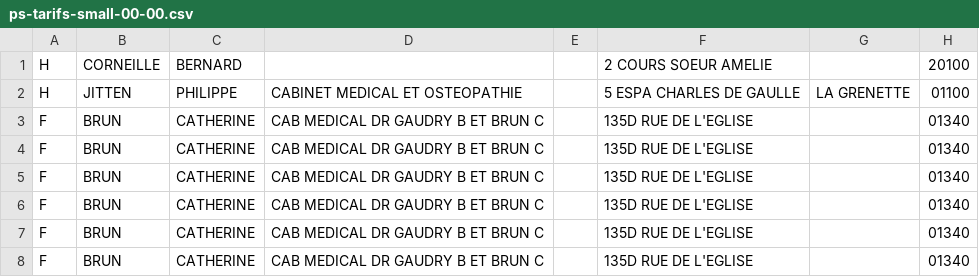
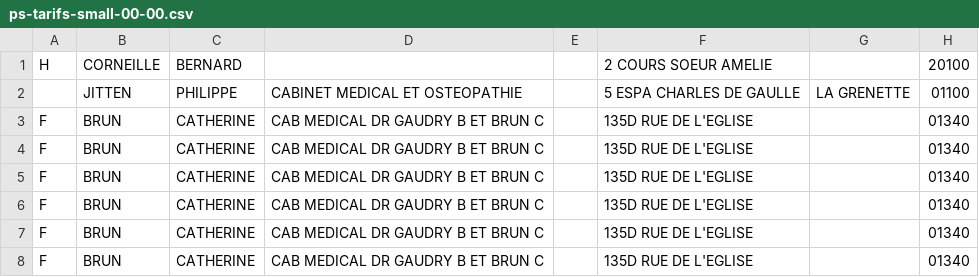
Before and after one commit to cyrilvincent/skema, a CSV file: data/ps/ps-tarifs-small-00-00.csv, drawn as a sheet; only a part is shown; the diff names each change by its address in the sheet, - before the commit and + after, or states it on an @@ line.

```diff
--- a/data/ps/ps-tarifs-small-00-00.csv
+++ b/data/ps/ps-tarifs-small-00-00.csv
-A2: H
+A2: (empty)
```
Also changed, not shown: 12 other files.
